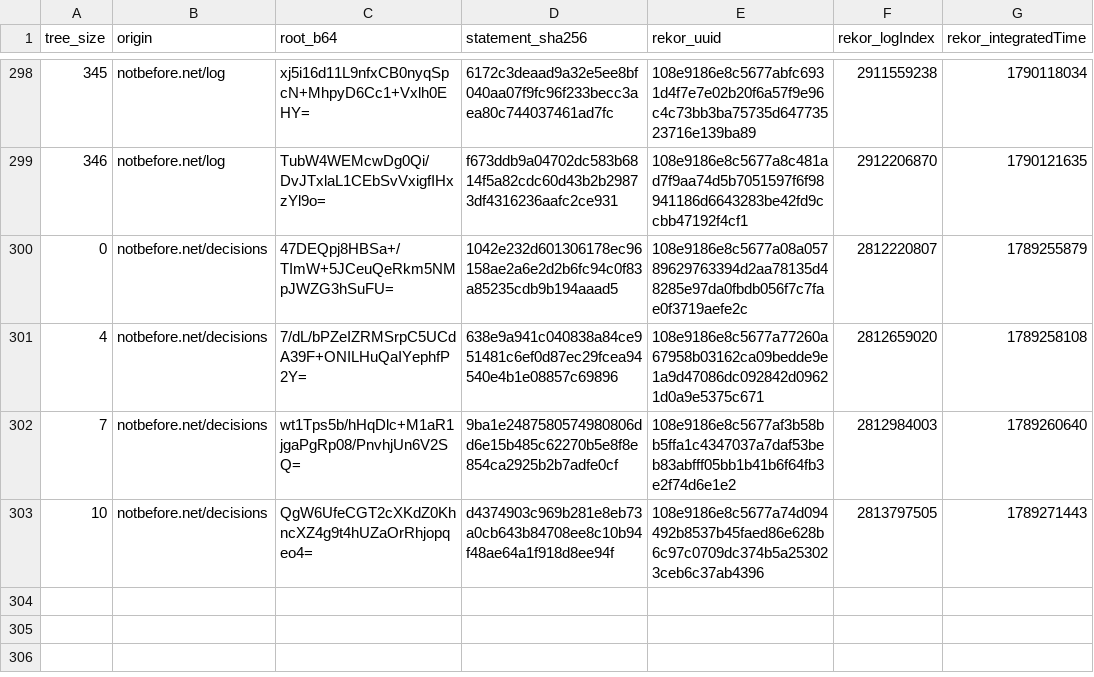
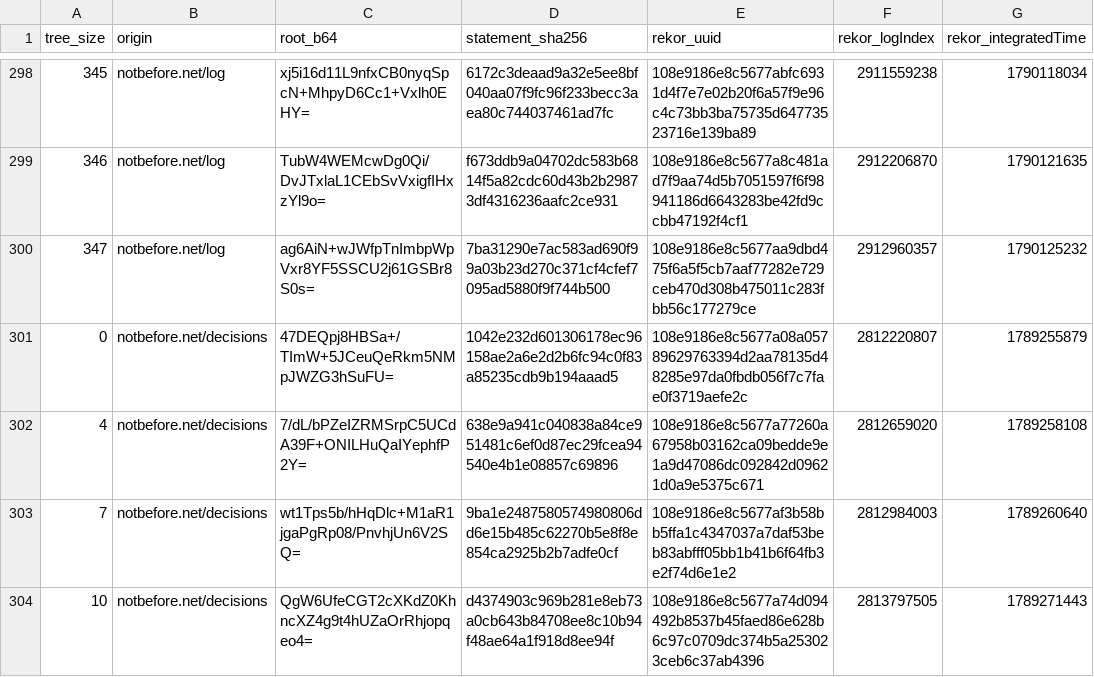
Before and after one commit to docdailey/qrng-beacon-log, a TSV file: CHECKPOINTS.tsv, drawn as a sheet; only a part is shown, gaps mark what is left out.

```diff
--- a/CHECKPOINTS.tsv
+++ b/CHECKPOINTS.tsv
@@ -299,2 +299,3 @@ tree_size	origin	root_b64	statement_sha256	rekor_uuid	rekor_logIndex	rekor_integ
 346	notbefore.net/log	TubW4WEMcwDg0Qi/DvJTxlaL1CEbSvVxigfIHxzYl9o=	f673ddb9a04702dc583b6814f5a82cdc60d43b2b29873df4316236aafc2ce931	108e9186e8c5677a8c481ad7f9aa74d5b7051597f6f98941186d6643283be42fd9ccbb47192f4cf1	2912206870	1790121635
+347	notbefore.net/log	ag6AiN+wJWfpTnImbpWpVxr8YF5SSCU2j61GSBr8S0s=	7ba31290e7ac583ad690f99a03b23d270c371cf4cfef7095ad5880f9f744b500	108e9186e8c5677aa9dbd475f6a5f5cb7aaf77282e729ceb470d308b475011c283fbb56c177279ce	2912960357	1790125232
 0	notbefore.net/decisions	47DEQpj8HBSa+/TImW+5JCeuQeRkm5NMpJWZG3hSuFU=	1042e232d601306178ec96158ae2a6e2d2b6fc94c0f83a85235cdb9b194aaad5	108e9186e8c5677a08a05789629763394d2aa78135d48285e97da0fbdb056f7c7fae0f3719aefe2c	2812220807	1789255879
```
Also changed, not shown: INDEX.tsv, 5 other files.
